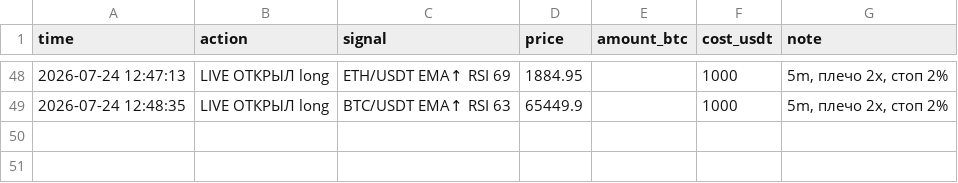
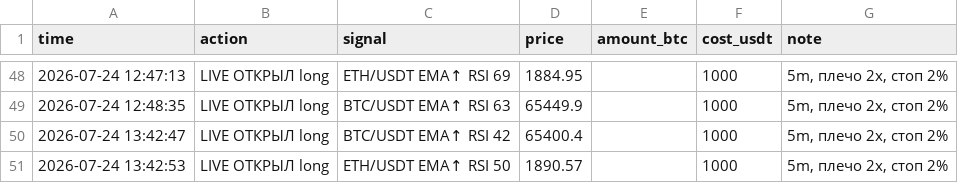
Before and after one commit to cyberacademiya-bit/trister, a CSV file: trades.csv, drawn as a sheet; only a part is shown, gaps mark what is left out; the diff names each change by its address in the sheet, - before the commit and + after, or states it on an @@ line.

Commit message:
🔴🟢 live: живая торговля фьючерсами

```diff
--- a/trades.csv
+++ b/trades.csv
+row 50: 2026-07-24 13:42:47 | LIVE ОТКРЫЛ long | BTC/USDT EMA↑ RSI 42 | 65400.4 |  | 1000 | 5m, плечо 2x, стоп 2%
+row 51: 2026-07-24 13:42:53 | LIVE ОТКРЫЛ long | ETH/USDT EMA↑ RSI 50 | 1890.57 |  | 1000 | 5m, плечо 2x, стоп 2%
```
Also changed, not shown: 5 other files.
